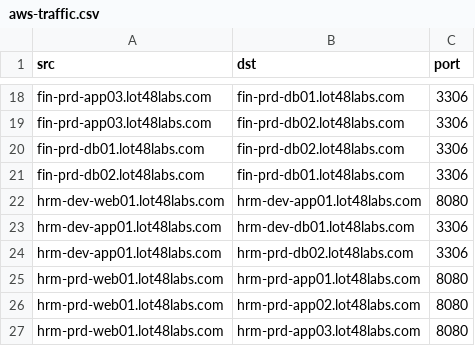
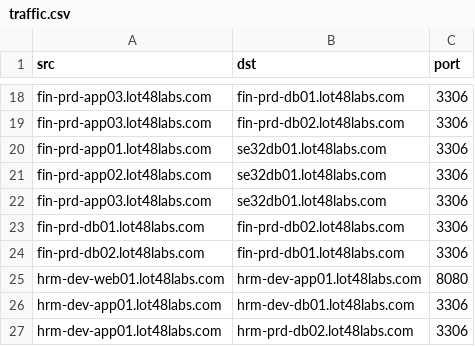
Before and after one commit to mclemens68/cloud-lab-mdc, a CSV file: ansible/roles/linux/files/traffic.csv (was ansible/roles/linux/files/aws-traffic.csv), drawn as a sheet; only a part is shown, gaps mark what is left out; the shorter side is filled out with more unchanged rows; the diff names each change by its address in the sheet, - before the commit and + after, or states it on an @@ line.

Commit message:
renamed traffic file

```diff
--- a/ansible/roles/linux/files/aws-traffic.csv
+++ b/ansible/roles/linux/files/traffic.csv
+row 20: fin-prd-app01.lot48labs.com | se32db01.lot48labs.com | 3306
+row 21: fin-prd-app02.lot48labs.com | se32db01.lot48labs.com | 3306
+row 22: fin-prd-app03.lot48labs.com | se32db01.lot48labs.com | 3306
```
Also changed, not shown: 1 other file.
